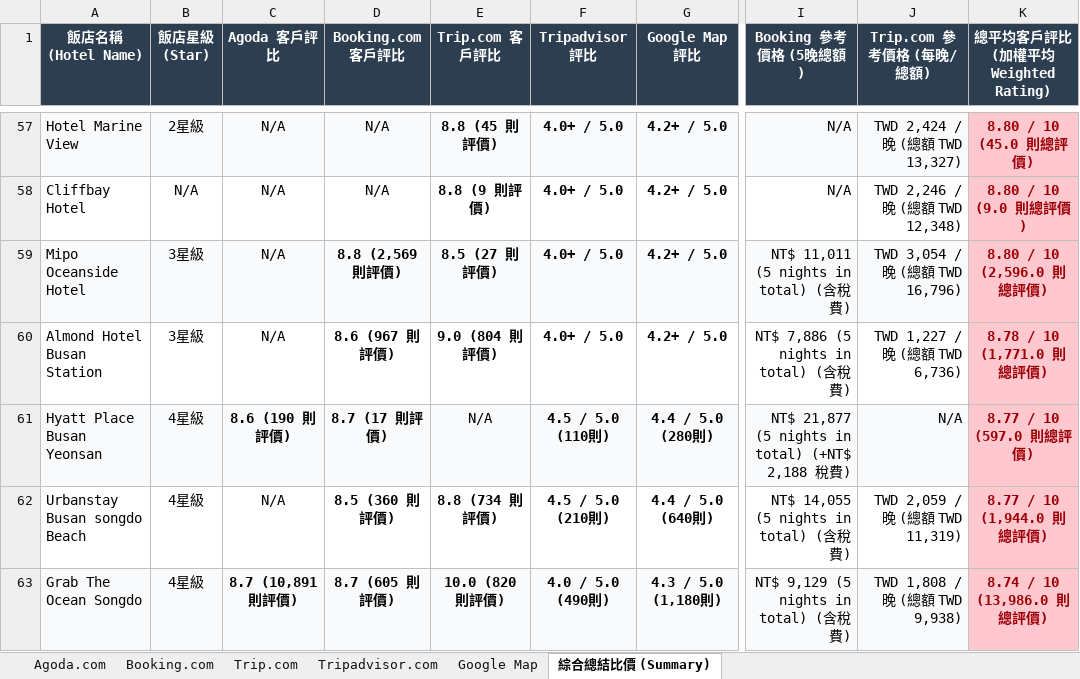
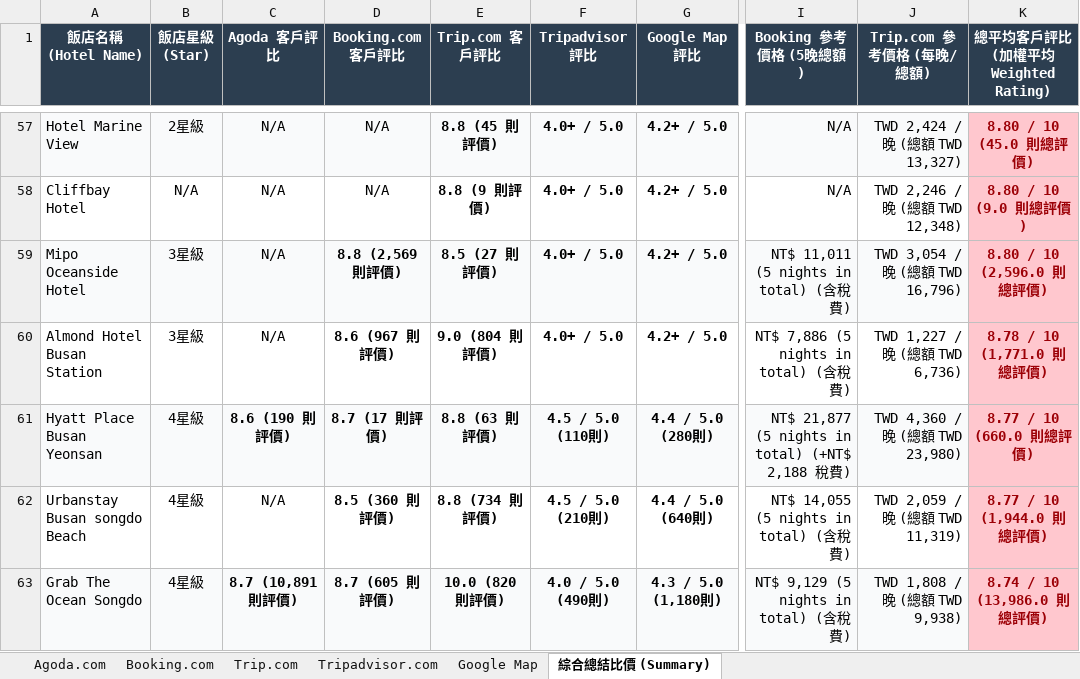
Before and after one commit to vicabon/Busan_202612, an Excel workbook: 韓國釜山2026年12月住宿評比與比價總表.xlsx, sheet 綜合總結比價 (Summary), drawn as a sheet; only a part is shown, gaps mark what is left out; values as stored, in another font and other column widths than the file's, no borders; the diff names each change by its address in the sheet, - before the commit and + after, or states it on an @@ line.

Commit message:
update: Hyatt Place Busan Yeonsan Trip.com score to 8.8 and reviews to 63

```diff
--- a/韓國釜山2026年12月住宿評比與比價總表.xlsx (sheet 綜合總結比價 (Summary))
+++ b/韓國釜山2026年12月住宿評比與比價總表.xlsx (sheet 綜合總結比價 (Summary))
-E61 (Trip.com 客戶評比): N/A
+E61 (Trip.com 客戶評比): 8.8 (63 則評價)
-E61 bold: off
+E61 bold: on
-J61 (Trip.com 參考價格 (每晚/總額)): N/A
+J61 (Trip.com 參考價格 (每晚/總額)): TWD 4,360 / 晚 (總額 TWD 23,980)
-K61 (總平均客戶評比 (加權平均 Weighted Rating)): 8.77 / 10 (597.0 則總評價)
+K61 (總平均客戶評比 (加權平均 Weighted Rating)): 8.77 / 10 (660.0 則總評價)
```
Also changed, not shown: sheet Trip.com, 2 other files.
